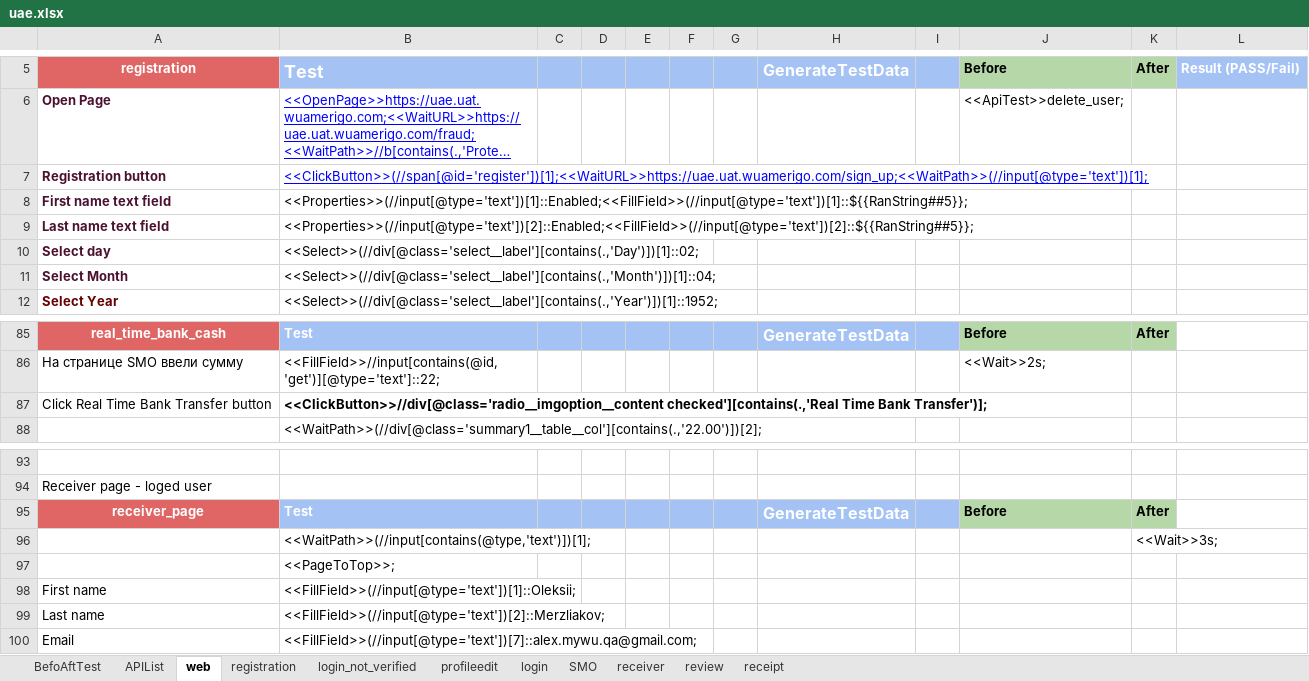
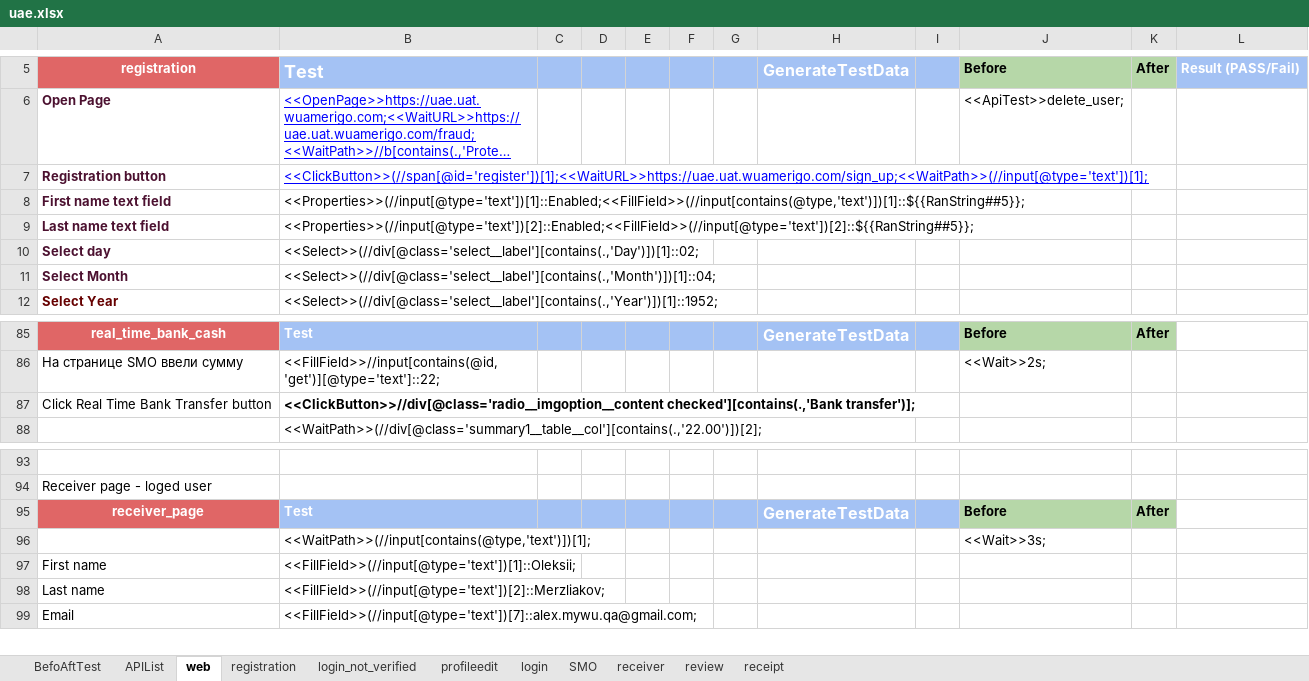
Before and after one commit to alekseymerzlyakov/control, an Excel workbook: APP/uae.xlsx, sheet web, drawn as a sheet; only a part is shown, gaps mark what is left out; long unchanged cells end in …; values as stored, in another font and other column widths than the file's, no borders; charts and pictures not drawn; removed rows and columns are numbered as before the commit, all else as after; the diff names each change by its address in the sheet, - before the commit and + after, or states it on an @@ line.

```diff
--- a/APP/uae.xlsx (sheet web)
+++ b/APP/uae.xlsx (sheet web)
-B8: <<Properties>>(//input[@type='text'])[1]::Enabled;<<FillField>>(//input[@type='text'])[1]::${{RanString##5}};
+B8: <<Properties>>(//input[@type='text'])[1]::Enabled;<<FillField>>(//input[contains(@type,'text')])[1]::${{RanString##5}};
-B87: <<ClickButton>>//div[@class='radio__imgoption__content checked'][contains(.,'Real Time Bank Transfer')];
+B87: <<ClickButton>>//div[@class='radio__imgoption__content checked'][contains(.,'Bank transfer')];
-row 96:  | <<WaitPath>>(//input[contains(@type,'text')])[1]; |  |  |  |  |  |  |  |  | <<Wait>>3s;
-row 97:  | <<PageToTop>>;
+row 96:  | <<WaitPath>>(//input[contains(@type,'text')])[1]; |  |  |  |  |  |  |  | <<Wait>>3s;
```
Also changed, not shown: Report/uaeReport.xlsx, 13 other files.
